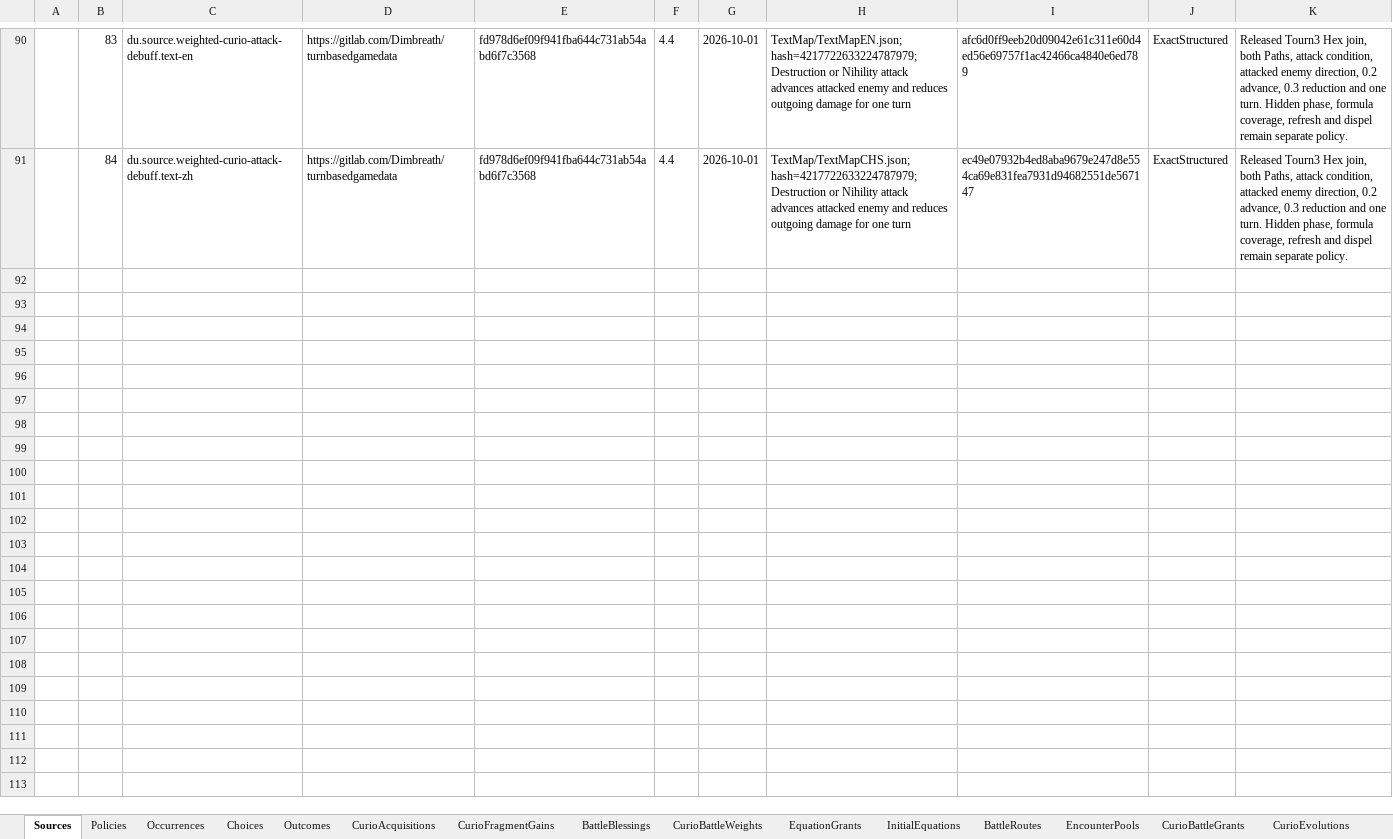
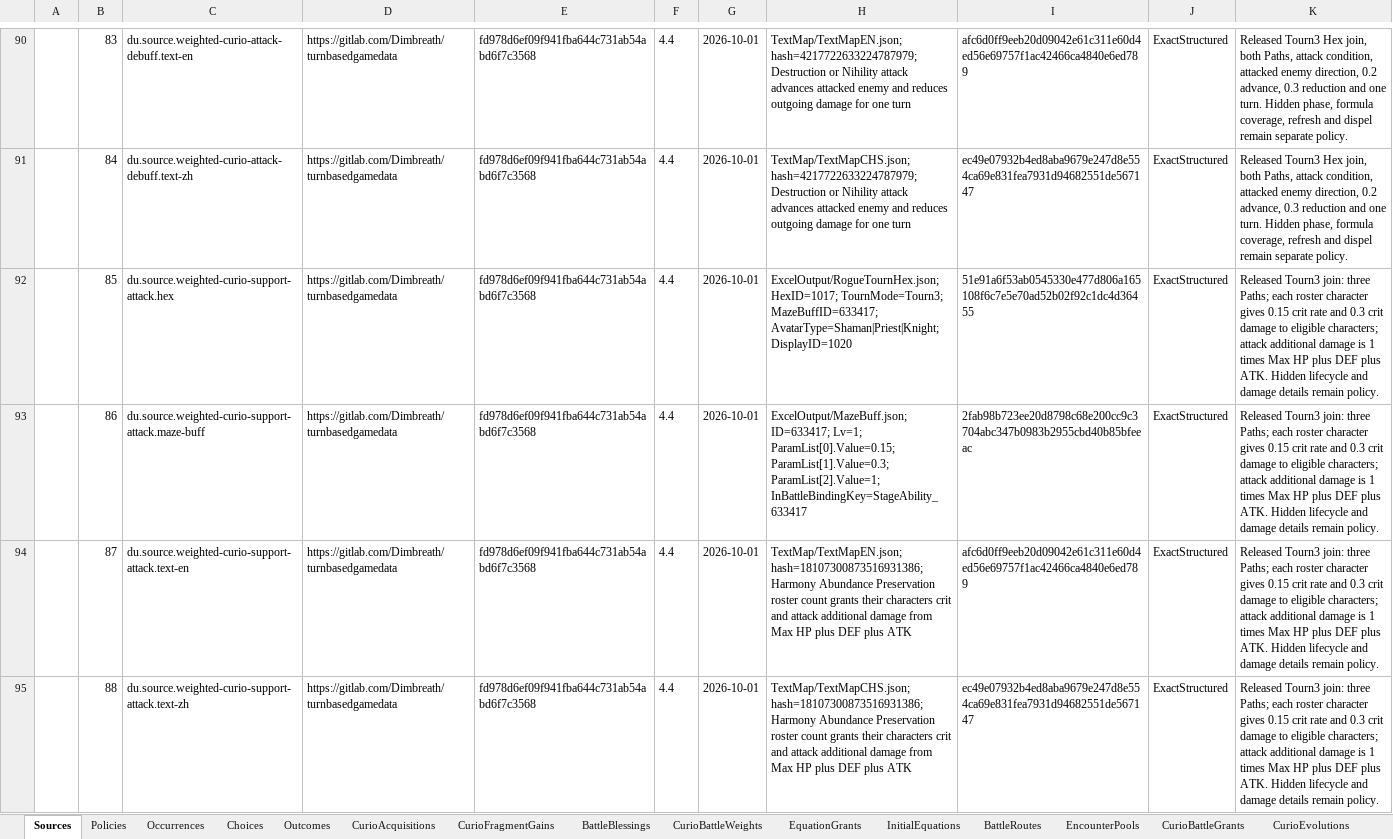
Before and after one commit to realm-labs/starclock, an Excel workbook: config/divergent-universe-decisions/data/DivergentUniverseDecisions.xlsx, sheet Sources, drawn as a sheet; only a part is shown, gaps mark what is left out; values as stored, in another font and other column widths than the file's, no borders; the diff names each change by its address in the sheet, - before the commit and + after, or states it on an @@ line.

```diff
--- a/config/divergent-universe-decisions/data/DivergentUniverseDecisions.xlsx (sheet Sources)
+++ b/config/divergent-universe-decisions/data/DivergentUniverseDecisions.xlsx (sheet Sources)
+row 92:  | 85 | du.source.weighted-curio-support-attack.hex | https://gitlab.com/Dimbreath/turnbasedgamedata | fd978d6ef09f941fba644c731ab54abd6f7c3568 | 4.4 | 2026-10-01 | ExcelOutput/RogueTournHex.json; HexID=1017; TournMode=Tourn3; MazeBuffID=633417; AvatarType=Shaman|Priest|Knight; DisplayID=1020 | 51e91a6f53ab0545330e477d806a165108f6c7e5e70ad52b02f92c1dc4d36455 | ExactStructured | Released Tourn3 join: three Paths; each roster character gives 0.15 crit rate and 0.3 crit damage to eligible characters; attack additional damage is 1 times Max HP plus DEF plus ATK. Hidden lifecycle and damage details remain policy.
+row 93:  | 86 | du.source.weighted-curio-support-attack.maze-buff | https://gitlab.com/Dimbreath/turnbasedgamedata | fd978d6ef09f941fba644c731ab54abd6f7c3568 | 4.4 | 2026-10-01 | ExcelOutput/MazeBuff.json; ID=633417; Lv=1; ParamList[0].Value=0.15; ParamList[1].Value=0.3; ParamList[2].Value=1; InBattleBindingKey=StageAbility_633417 | 2fab98b723ee20d8798c68e200cc9c3704abc347b0983b2955cbd40b85bfeeac | ExactStructured | Released Tourn3 join: three Paths; each roster character gives 0.15 crit rate and 0.3 crit damage to eligible characters; attack additional damage is 1 times Max HP plus DEF plus ATK. Hidden lifecycle and damage details remain policy.
+row 94:  | 87 | du.source.weighted-curio-support-attack.text-en | https://gitlab.com/Dimbreath/turnbasedgamedata | fd978d6ef09f941fba644c731ab54abd6f7c3568 | 4.4 | 2026-10-01 | TextMap/TextMapEN.json; hash=18107300873516931386; Harmony Abundance Preservation roster count grants their characters crit and attack additional damage from Max HP plus DEF plus ATK | afc6d0ff9eeb20d09042e61c311e60d4ed56e69757f1ac42466ca4840e6ed789 | ExactStructured | Released Tourn3 join: three Paths; each roster character gives 0.15 crit rate and 0.3 crit damage to eligible characters; attack additional damage is 1 times Max HP plus DEF plus ATK. Hidden lifecycle and damage details remain policy.
+row 95:  | 88 | du.source.weighted-curio-support-attack.text-zh | https://gitlab.com/Dimbreath/turnbasedgamedata | fd978d6ef09f941fba644c731ab54abd6f7c3568 | 4.4 | 2026-10-01 | TextMap/TextMapCHS.json; hash=18107300873516931386; Harmony Abundance Preservation roster count grants their characters crit and attack additional damage from Max HP plus DEF plus ATK | ec49e07932b4ed8aba9679e247d8e554ca69e831fea7931d94682551de567147 | ExactStructured | Released Tourn3 join: three Paths; each roster character gives 0.15 crit rate and 0.3 crit damage to eligible characters; attack additional damage is 1 times Max HP plus DEF plus ATK. Hidden lifecycle and damage details remain policy.
```
Also changed, not shown: other sheet tabs, config/divergent-universe-decisions-generated/templates/DivergentUniverseDecisions.xlsx, 42 other files.
